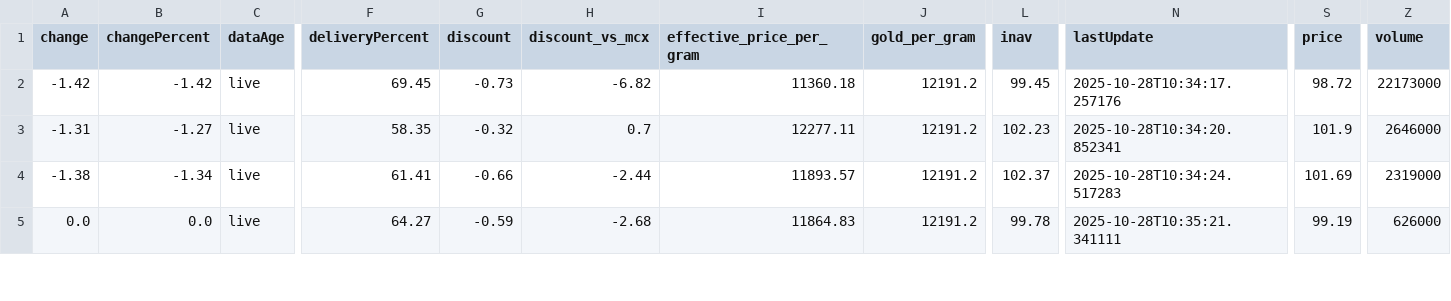
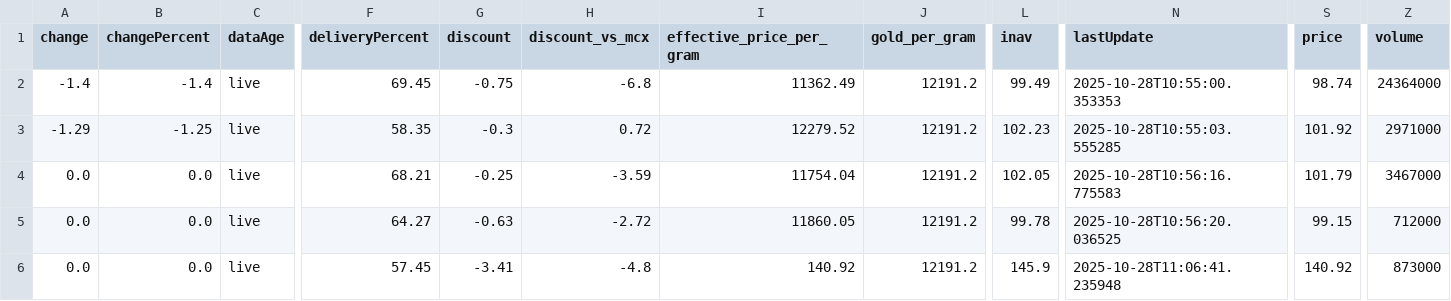
Before and after one commit to abhishekkumar9807/etf-tracker, a CSV file: data/etf_cache.csv, drawn as a sheet; only a part is shown, gaps mark what is left out; removed rows and columns are numbered as before the commit, all else as after; rows hold the shown columns only; the diff covers the shown part only; the diff names each change by its address in the sheet, - before the commit and + after, or states it on an @@ line.

```diff
--- a/data/etf_cache.csv
+++ b/data/etf_cache.csv
-A2 (change): -1.42
+A2 (change): -1.4
-B2 (changePercent): -1.42
+B2 (changePercent): -1.4
-G2 (discount): -0.73
+G2 (discount): -0.75
-H2 (discount_vs_mcx): -6.82
+H2 (discount_vs_mcx): -6.8
-I2 (effective_price_per_gram): 11360.18
+I2 (effective_price_per_gram): 11362.49
-L2 (inav): 99.45
+L2 (inav): 99.49
-N2 (lastUpdate): 2025-10-28T10:34:17.257176
+N2 (lastUpdate): 2025-10-28T10:55:00.353353
-S2 (price): 98.72
+S2 (price): 98.74
-Z2 (volume): 22173000
+Z2 (volume): 24364000
-A3 (change): -1.31
+A3 (change): -1.29
-B3 (changePercent): -1.27
+B3 (changePercent): -1.25
-G3 (discount): -0.32
+G3 (discount): -0.3
-H3 (discount_vs_mcx): 0.7
+H3 (discount_vs_mcx): 0.72
-I3 (effective_price_per_gram): 12277.11
+I3 (effective_price_per_gram): 12279.52
-N3 (lastUpdate): 2025-10-28T10:34:20.852341
+N3 (lastUpdate): 2025-10-28T10:55:03.555285
-S3 (price): 101.9
+S3 (price): 101.92
-Z3 (volume): 2646000
+Z3 (volume): 2971000
-row 4: -1.38 | -1.34 | live | 61.41 | -0.66 | -2.44 | 11893.57 | 12191.2 | 102.37 | 2025-10-28T10:34:24.517283 | 101.69 | 2319000
+row 4: 0.0 | 0.0 | live | 68.21 | -0.25 | -3.59 | 11754.04 | 12191.2 | 102.05 | 2025-10-28T10:56:16.775583 | 101.79 | 3467000
-G5 (discount): -0.59
+G5 (discount): -0.63
-H5 (discount_vs_mcx): -2.68
+H5 (discount_vs_mcx): -2.72
-I5 (effective_price_per_gram): 11864.83
+I5 (effective_price_per_gram): 11860.05
-N5 (lastUpdate): 2025-10-28T10:35:21.341111
+N5 (lastUpdate): 2025-10-28T10:56:20.036525
-S5 (price): 99.19
+S5 (price): 99.15
-Z5 (volume): 626000
+Z5 (volume): 712000
+row 6: 0.0 | 0.0 | live | 57.45 | -3.41 | -4.8 | 140.92 | 12191.2 | 145.9 | 2025-10-28T11:06:41.235948 | 140.92 | 873000
```
Also changed, not shown: 2 removed rows and 24 edited cells elsewhere in this file, 2 other files.
